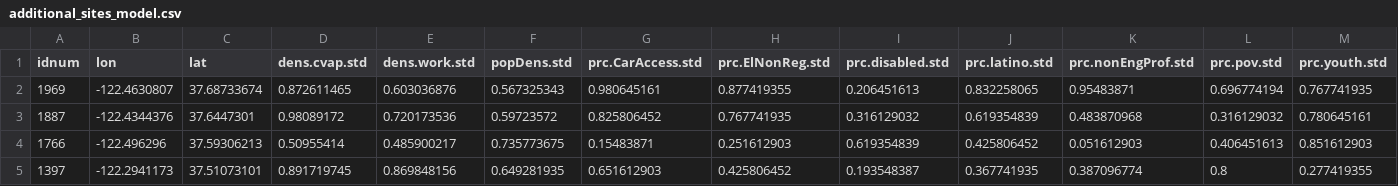
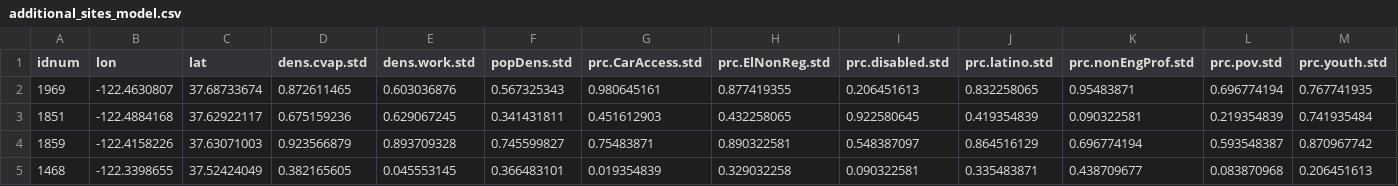
Before and after one commit to ccepsitingtool/ccepsitingtool.github.io, a CSV file: data/081/point_files/additional_sites_model.csv, drawn as a sheet; only a part is shown; removed rows and columns are numbered as before the commit, all else as after; rows hold the shown columns only; the diff names each change by its address in the sheet, - before the commit and + after, or states it on an @@ line.

```diff
--- a/data/081/point_files/additional_sites_model.csv
+++ b/data/081/point_files/additional_sites_model.csv
-row 3: 1887 | -122.4344376 | 37.6447301 | 0.98089172 | 0.720173536 | 0.59723572 | 0.825806452 | 0.767741935 | 0.316129032 | 0.619354839 | 0.483870968 | 0.316129032 | 0.780645161
-row 4: 1766 | -122.496296 | 37.59306213 | 0.50955414 | 0.485900217 | 0.735773675 | 0.15483871 | 0.251612903 | 0.619354839 | 0.425806452 | 0.051612903 | 0.406451613 | 0.851612903
-row 5: 1397 | -122.2941173 | 37.51073101 | 0.891719745 | 0.869848156 | 0.649281935 | 0.651612903 | 0.425806452 | 0.193548387 | 0.367741935 | 0.387096774 | 0.8 | 0.277419355
+row 3: 1851 | -122.4884168 | 37.62922117 | 0.675159236 | 0.629067245 | 0.341431811 | 0.451612903 | 0.432258065 | 0.922580645 | 0.419354839 | 0.090322581 | 0.219354839 | 0.741935484
+row 4: 1859 | -122.4158226 | 37.63071003 | 0.923566879 | 0.893709328 | 0.745599827 | 0.75483871 | 0.890322581 | 0.548387097 | 0.864516129 | 0.696774194 | 0.593548387 | 0.870967742
+row 5: 1468 | -122.3398655 | 37.52424049 | 0.382165605 | 0.045553145 | 0.366483101 | 0.019354839 | 0.329032258 | 0.090322581 | 0.335483871 | 0.438709677 | 0.083870968 | 0.206451613
```
Also changed, not shown: data/081/point_files/additional_sites_distance.csv, data/081/point_files/dropbox_sites.csv, 14 other files.
